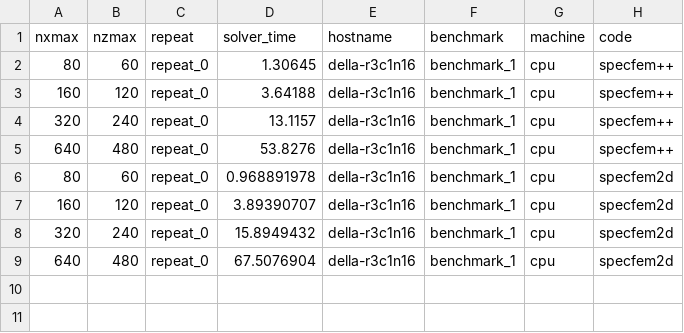
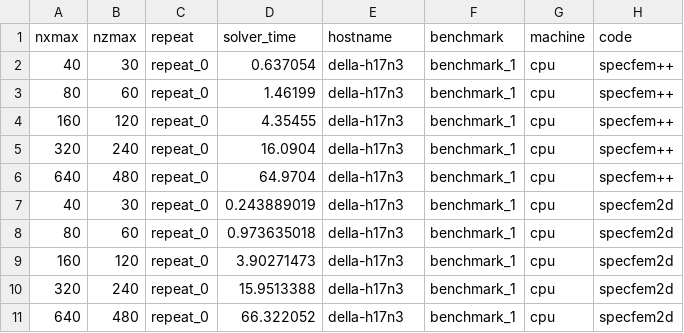
Before and after one commit to PrincetonUniversity/SPECFEMPP-benchmarks, a CSV file: forward_simulations/results-benchmark_1-cpu.csv, drawn as a sheet.

```diff
--- a/forward_simulations/results-benchmark_1-cpu.csv
+++ b/forward_simulations/results-benchmark_1-cpu.csv
@@ -1,9 +1,11 @@
 nxmax,nzmax,repeat,solver_time,hostname,benchmark,machine,code
-80,60,repeat_0,1.30645,della-r3c1n16,benchmark_1,cpu,specfem++
-160,120,repeat_0,3.64188,della-r3c1n16,benchmark_1,cpu,specfem++
-320,240,repeat_0,13.1157,della-r3c1n16,benchmark_1,cpu,specfem++
-640,480,repeat_0,53.8276,della-r3c1n16,benchmark_1,cpu,specfem++
-80,60,repeat_0,0.968891978,della-r3c1n16,benchmark_1,cpu,specfem2d
-160,120,repeat_0,3.89390707,della-r3c1n16,benchmark_1,cpu,specfem2d
-320,240,repeat_0,15.8949432,della-r3c1n16,benchmark_1,cpu,specfem2d
-640,480,repeat_0,67.5076904,della-r3c1n16,benchmark_1,cpu,specfem2d
+40,30,repeat_0,0.637054,della-h17n3,benchmark_1,cpu,specfem++
+80,60,repeat_0,1.46199,della-h17n3,benchmark_1,cpu,specfem++
+160,120,repeat_0,4.35455,della-h17n3,benchmark_1,cpu,specfem++
+320,240,repeat_0,16.0904,della-h17n3,benchmark_1,cpu,specfem++
+640,480,repeat_0,64.9704,della-h17n3,benchmark_1,cpu,specfem++
+40,30,repeat_0,0.243889019,della-h17n3,benchmark_1,cpu,specfem2d
+80,60,repeat_0,0.973635018,della-h17n3,benchmark_1,cpu,specfem2d
+160,120,repeat_0,3.90271473,della-h17n3,benchmark_1,cpu,specfem2d
+320,240,repeat_0,15.9513388,della-h17n3,benchmark_1,cpu,specfem2d
+640,480,repeat_0,66.322052,della-h17n3,benchmark_1,cpu,specfem2d
```
Also changed, not shown: forward_simulations/results-benchmark_1-gpu.csv, 13 other files.
